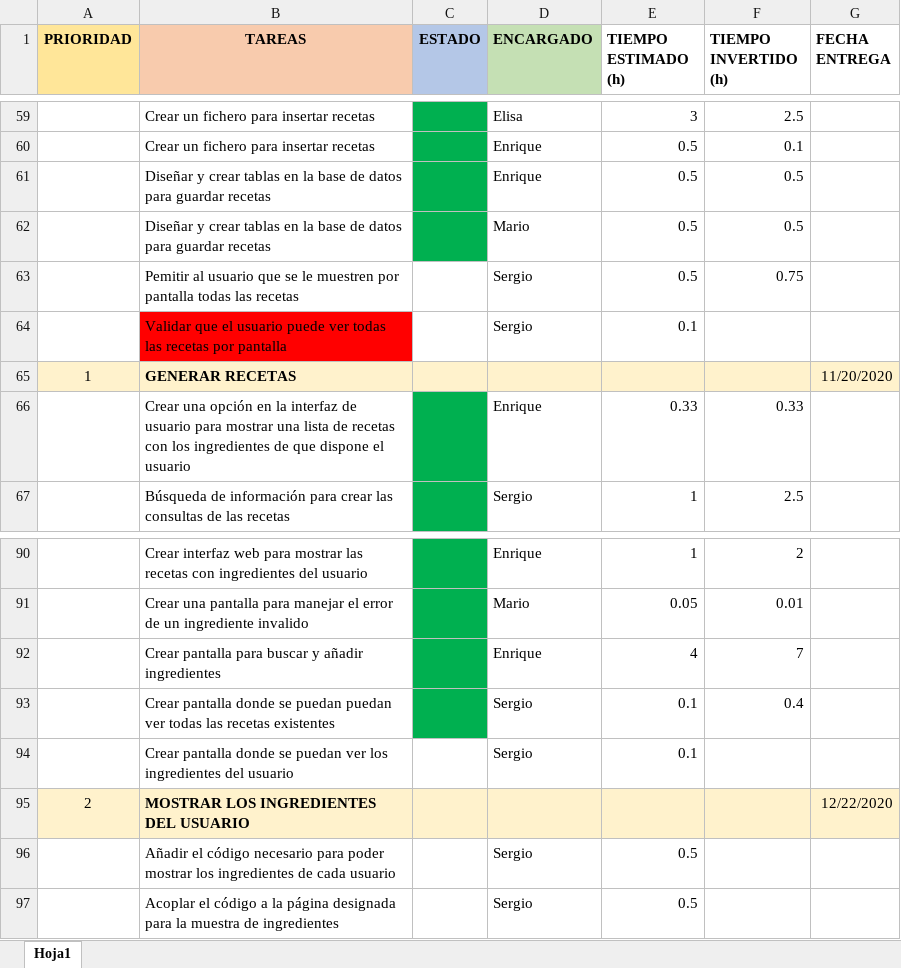
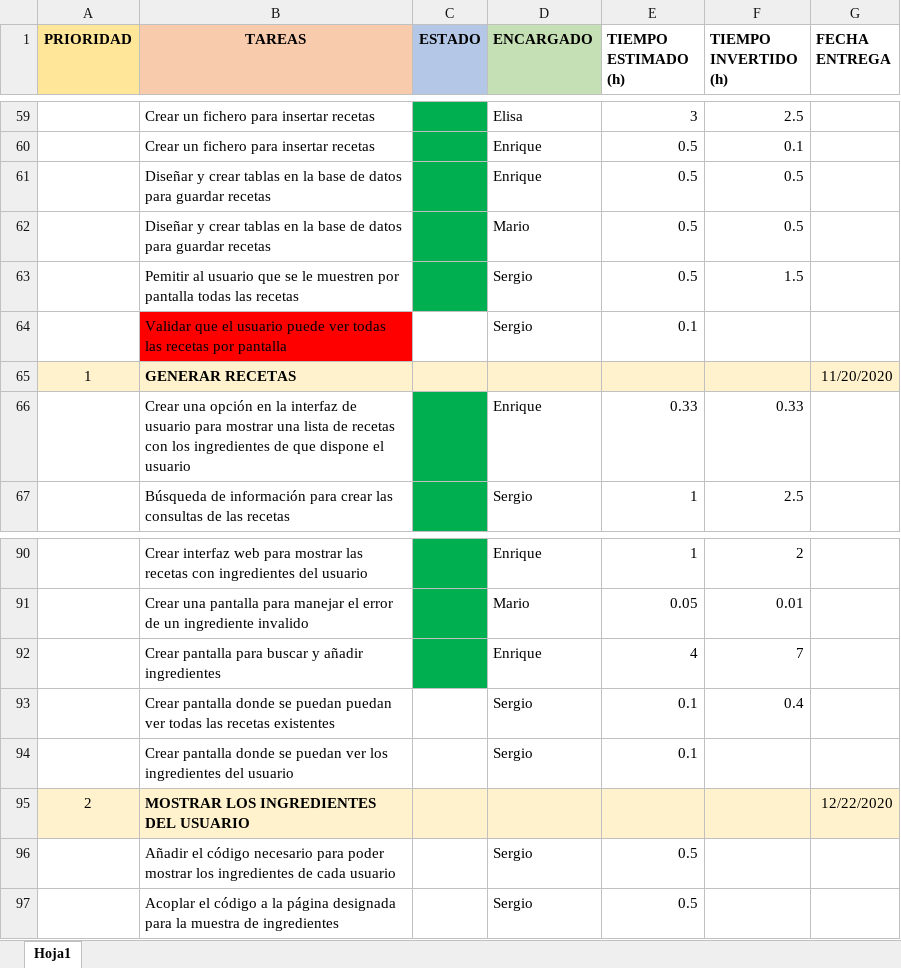
Before and after one commit to MarioJunque/RecetApp, an Excel workbook: documentacion/Tareas.xlsx, sheet Hoja1, drawn as a sheet; only a part is shown, gaps mark what is left out; values as stored, in another font and other column widths than the file's, no borders; the diff names each change by its address in the sheet, - before the commit and + after, or states it on an @@ line.

```diff
--- a/documentacion/Tareas.xlsx (sheet Hoja1)
+++ b/documentacion/Tareas.xlsx (sheet Hoja1)
-C63 fill: none
+C63 fill: #00B050
-F63 (TIEMPO INVERTIDO (h)): 0.75
+F63 (TIEMPO INVERTIDO (h)): 1.5
-C93 fill: #00B050
+C93 fill: none
```
Also changed, not shown: 3 other files.
